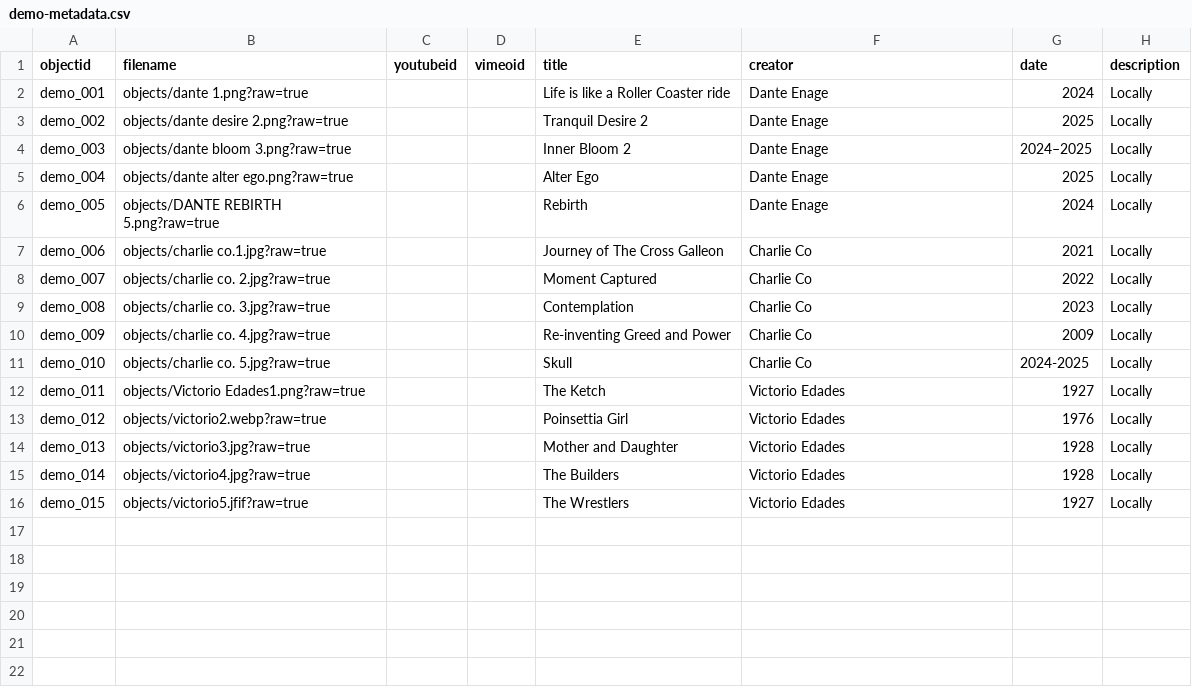
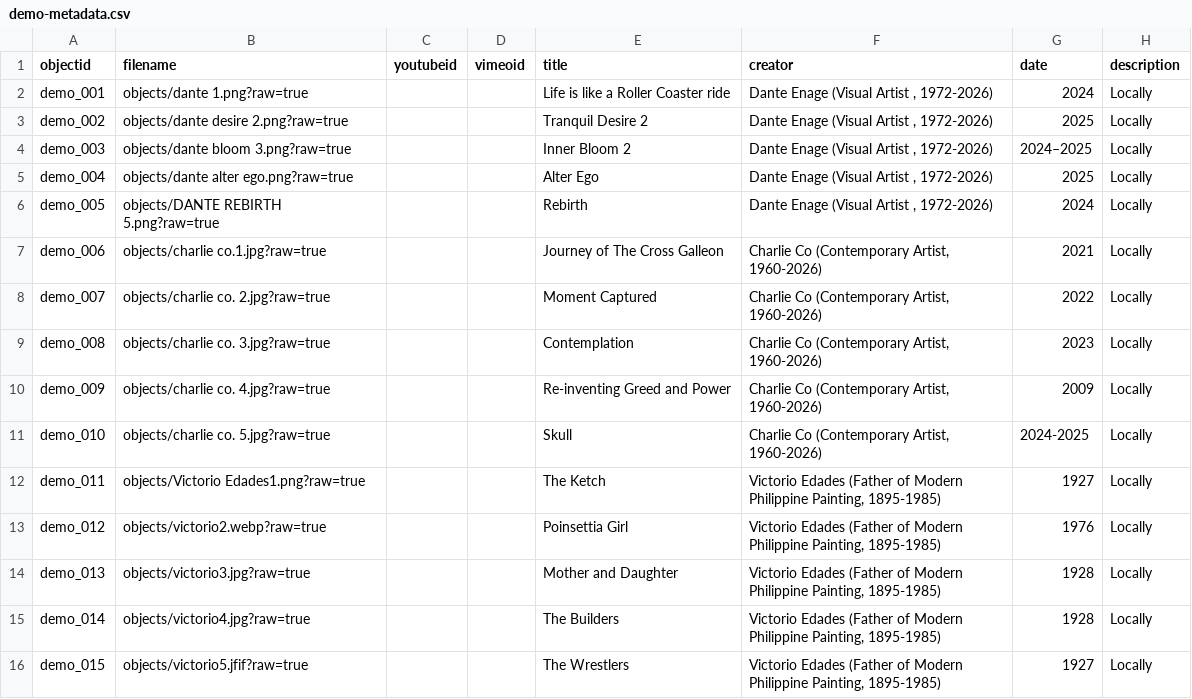
Before and after one commit to andreinonay-max/SampleActivity041126, a CSV file: _data/demo-metadata.csv, drawn as a sheet; only a part is shown; the diff names each change by its address in the sheet, - before the commit and + after, or states it on an @@ line.

Commit message:
Add files via upload

```diff
--- a/_data/demo-metadata.csv
+++ b/_data/demo-metadata.csv
-F2:F6 (creator): Dante Enage
+F2:F6 (creator): Dante Enage (Visual Artist , 1972-2026)
-F7:F11 (creator): Charlie Co
+F7:F11 (creator): Charlie Co (Contemporary Artist, 1960-2026)
-F12:F16 (creator): Victorio Edades
+F12:F16 (creator): Victorio Edades (Father of Modern Philippine Painting, 1895-1985)
```
